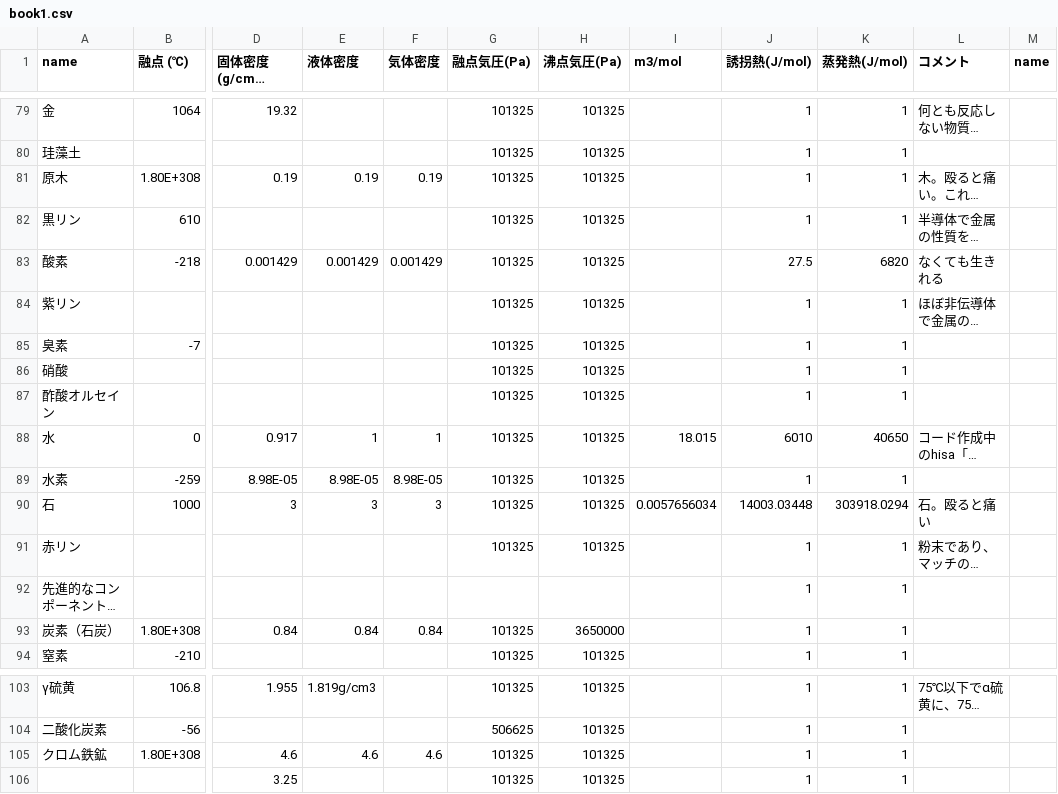
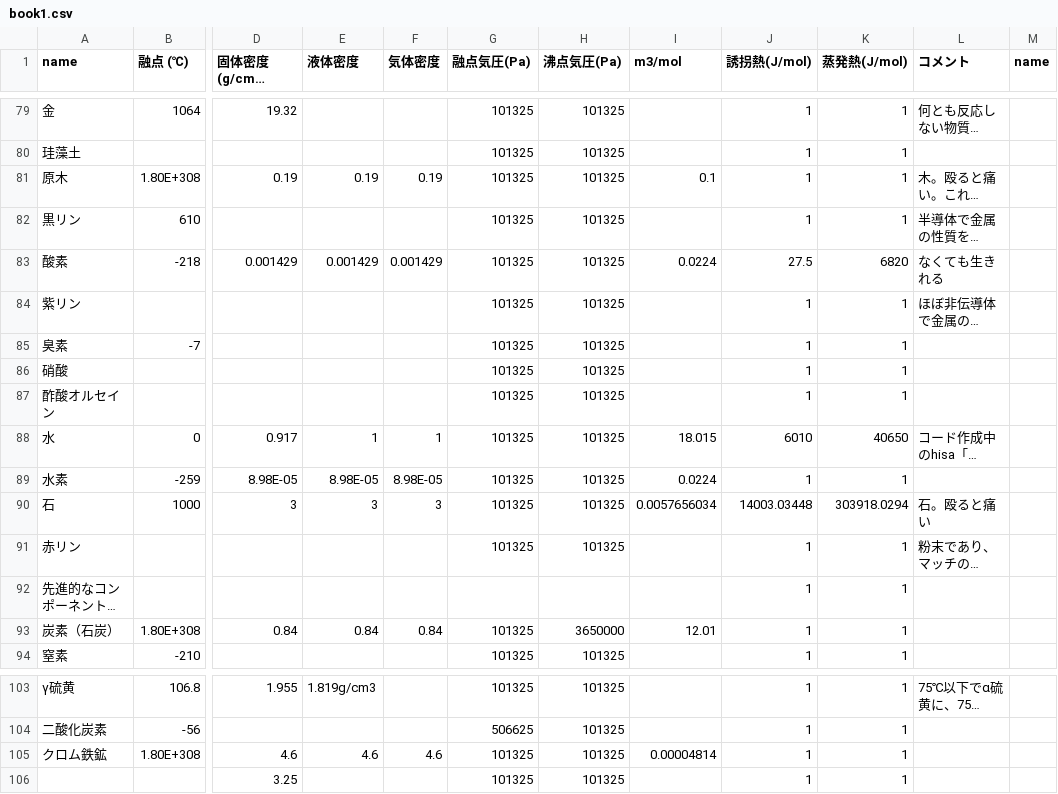
Before and after one commit to koppepan-orange/together, a CSV file: aaaa/book1.csv, drawn as a sheet; only a part is shown, gaps mark what is left out; long unchanged cells end in …; the diff names each change by its address in the sheet, - before the commit and + after, or states it on an @@ line.

```diff
--- a/aaaa/book1.csv
+++ b/aaaa/book1.csv
-I81 (m3/mol): (empty)
+I81 (m3/mol): 0.1
-I83 (m3/mol): (empty)
+I83 (m3/mol): 0.0224
-I89 (m3/mol): (empty)
+I89 (m3/mol): 0.0224
-I93 (m3/mol): (empty)
+I93 (m3/mol): 12.01
-I105 (m3/mol): (empty)
+I105 (m3/mol): 0.00004814
```
Also changed, not shown: 14 other files.
